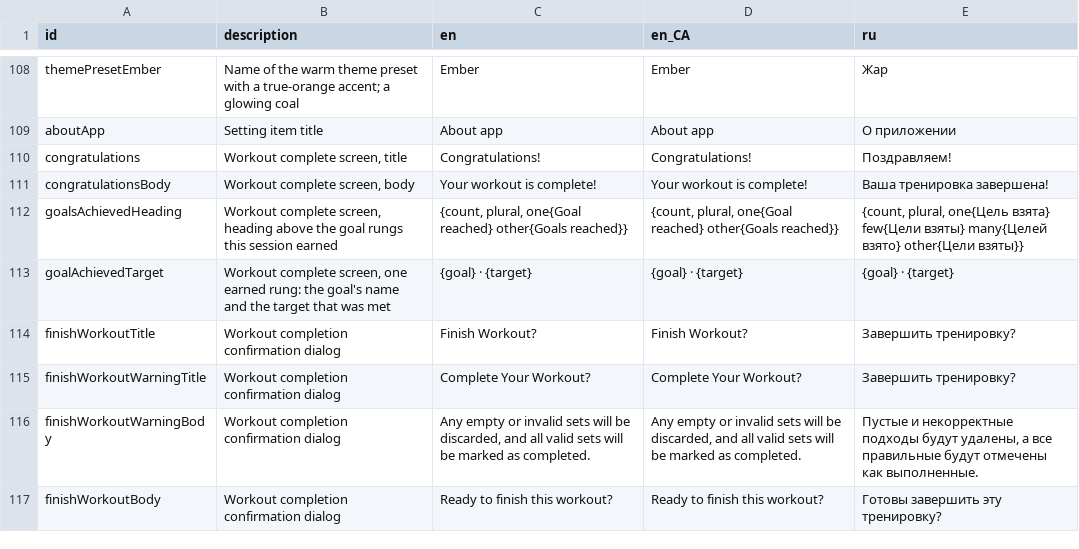
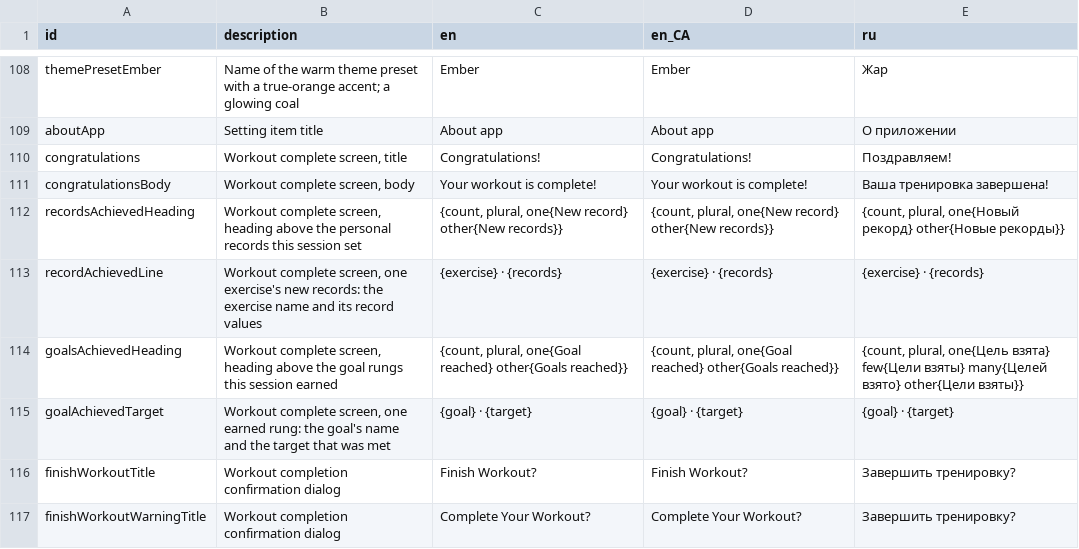
Before and after one commit to kit-g/heart-of-yours, a CSV file: shared/heart_language/scripts/translations.csv, drawn as a sheet; only a part is shown, gaps mark what is left out; the shorter side is filled out with more unchanged rows.

Commit message:
feat: workout records translations

```diff
--- a/shared/heart_language/scripts/translations.csv
+++ b/shared/heart_language/scripts/translations.csv
@@ -126,2 +126,4 @@ congratulations,"Workout complete screen, title",Congratulations!,Congratulation
 congratulationsBody,"Workout complete screen, body",Your workout is complete!,Your workout is complete!,Ваша тренировка завершена!
+recordsAchievedHeading,"Workout complete screen, heading above the personal records this session set","{count, plural, one{New record} other{New records}}","{count, plural, one{New record} other{New records}}","{count, plural, one{Новый рекорд} other{Новые рекорды}}"
+recordAchievedLine,"Workout complete screen, one exercise's new records: the exercise name and its record values",{exercise} · {records},{exercise} · {records},{exercise} · {records}
 goalsAchievedHeading,"Workout complete screen, heading above the goal rungs this session earned","{count, plural, one{Goal reached} other{Goals reached}}","{count, plural, one{Goal reached} other{Goals reached}}","{count, plural, one{Цель взята} few{Цели взяты} many{Целей взято} other{Цели взяты}}"
```
Also changed, not shown: 6 other files.
